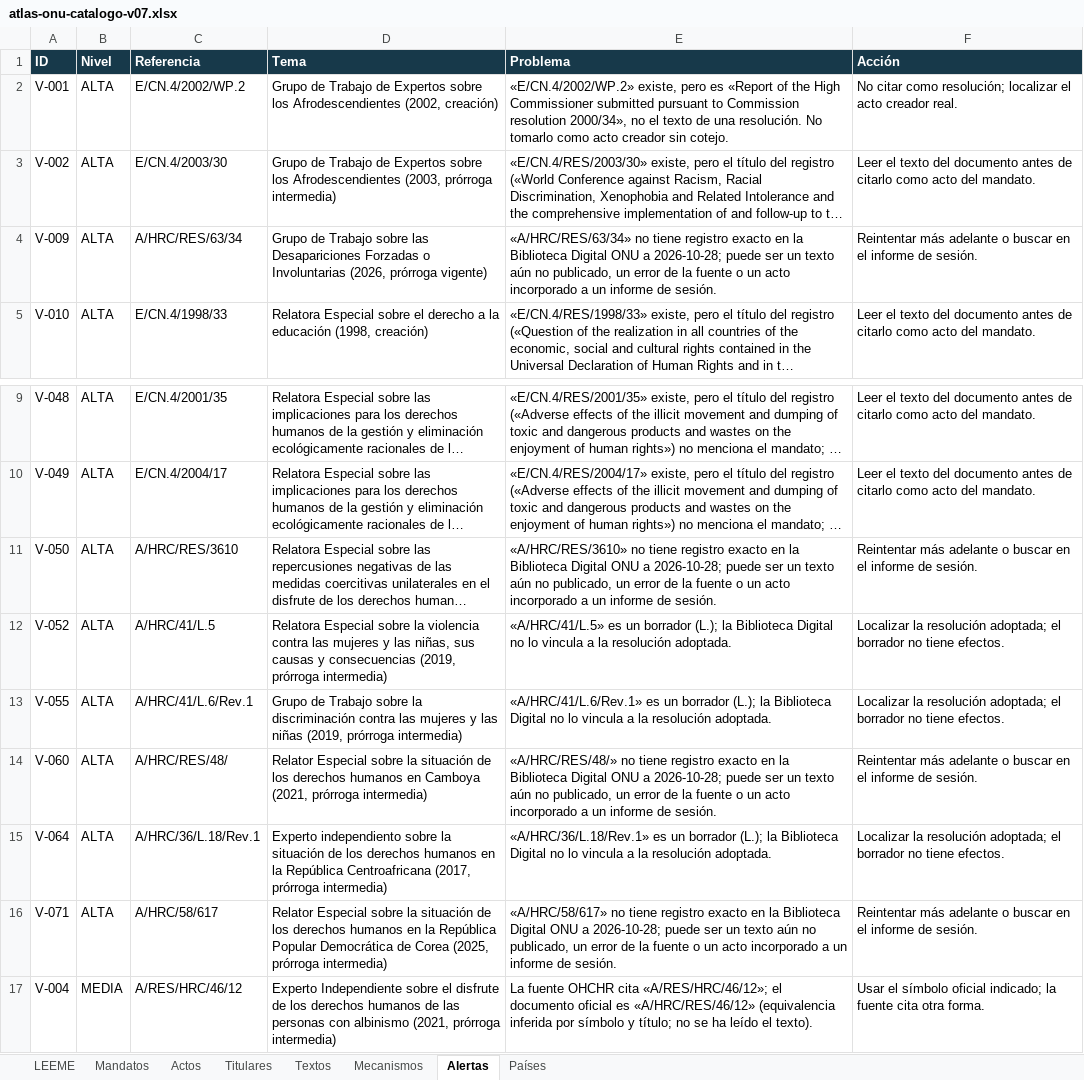
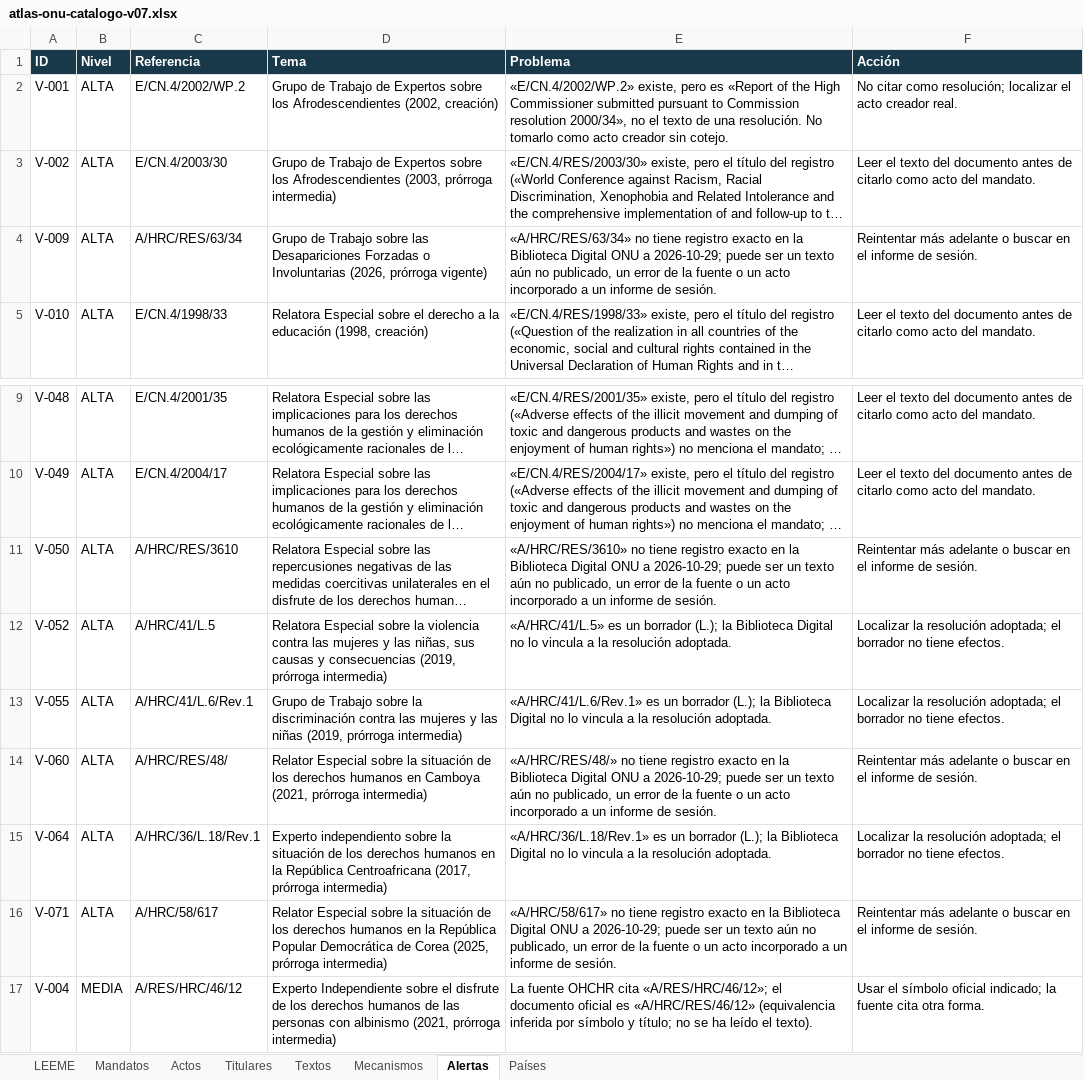
Before and after one commit to sukima-labs/atlasonu, an Excel workbook: data/atlas-onu-catalogo-v07.xlsx, sheet Alertas, drawn as a sheet; only a part is shown, gaps mark what is left out; long unchanged cells end in …; values as stored, in another font and other column widths than the file's, no borders; the diff names each change by its address in the sheet, - before the commit and + after, or states it on an @@ line.

```diff
--- a/data/atlas-onu-catalogo-v07.xlsx (sheet Alertas)
+++ b/data/atlas-onu-catalogo-v07.xlsx (sheet Alertas)
-E4 (Problema): …ONU a 2026-10-28; puede ser…
+E4 (Problema): …ONU a 2026-10-29; puede ser…
-E11 (Problema): …ONU a 2026-10-28; puede ser…
+E11 (Problema): …ONU a 2026-10-29; puede ser…
-E14 (Problema): …ONU a 2026-10-28; puede ser…
+E14 (Problema): …ONU a 2026-10-29; puede ser…
-E16 (Problema): …ONU a 2026-10-28; puede ser…
+E16 (Problema): …ONU a 2026-10-29; puede ser…
```
Also changed, not shown: sheet Titulares, sheet Mecanismos, sheet Mandatos, sheet Actos, sheet LEEME, 14 other files.
